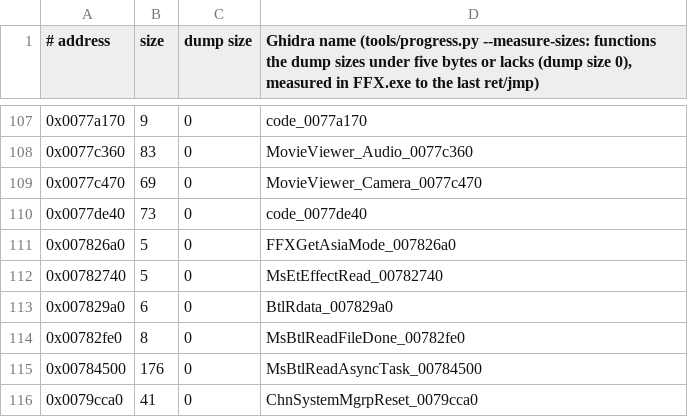
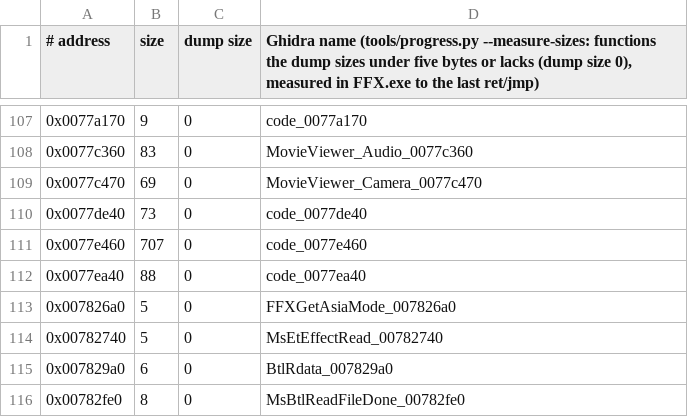
Before and after one commit to yutamago/ffx-rust, a TSV file: symbols/sizes.tsv, drawn as a sheet; only a part is shown, gaps mark what is left out; the shorter side is filled out with more unchanged rows; the diff names each change by its address in the sheet, - before the commit and + after, or states it on an @@ line.

Commit message:
M5 render-pcui4 b2: 20 render functions (ffx_prender::m5r_r)
The specular UpdateParams, the float sort's partition, the shadow
cascade's median character centre, the memory debug map insert, record,
vram dump, dump name and the no-op frame time average, the radial line's
mesh initialisers (colours, widths, two uv arrays, positions) and render,
updateVFXRenderDataRects, the PS2 movie decoder's macroblock load, block
pointers, upload chain and command runner (two code labels, measured in
sizes.tsv), and graphicDrawUIElementAfterSet. Tests rp4_* in
m5_render.rs (image and both snapshots). Mutants 69 run, 6 survivors
judged: equivalent (a halving of a positive count, a count that is a
multiple of 4, an in-frame test that only skips writes), a signalling
NaN the emulator keeps, an owned-array flag tokenize never clears, and
the 210.0 outlier boundary hit exactly (not reached).

```diff
--- a/symbols/sizes.tsv
+++ b/symbols/sizes.tsv
+row 111: 0x0077e460 | 707 | 0 | code_0077e460
+row 112: 0x0077ea40 | 88 | 0 | code_0077ea40
```
Also changed, not shown: 6 other files.
